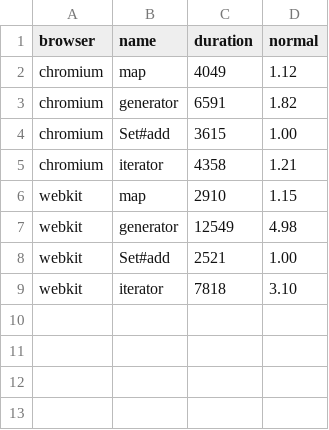
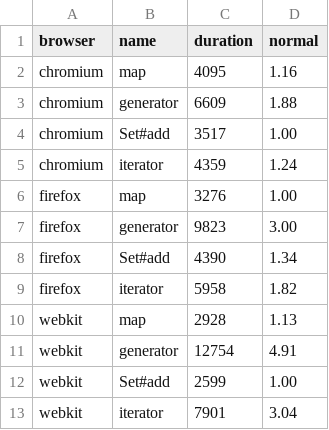
Before and after one commit to maxburs/set-populate-perf, a CSV file: data.csv, drawn as a sheet.

```diff
--- a/data.csv
+++ b/data.csv
@@ -1,9 +1,13 @@
 browser, name, duration, normal
-chromium, map, 4049, 1.12
-chromium, generator, 6591, 1.82
-chromium, Set#add, 3615, 1.00
-chromium, iterator, 4358, 1.21
-webkit, map, 2910, 1.15
-webkit, generator, 12549, 4.98
-webkit, Set#add, 2521, 1.00
-webkit, iterator, 7818, 3.10
+chromium, map, 4095, 1.16
+chromium, generator, 6609, 1.88
+chromium, Set#add, 3517, 1.00
+chromium, iterator, 4359, 1.24
+firefox, map, 3276, 1.00
+firefox, generator, 9823, 3.00
+firefox, Set#add, 4390, 1.34
+firefox, iterator, 5958, 1.82
+webkit, map, 2928, 1.13
+webkit, generator, 12754, 4.91
+webkit, Set#add, 2599, 1.00
+webkit, iterator, 7901, 3.04
```
Also changed, not shown: 2 other files.
